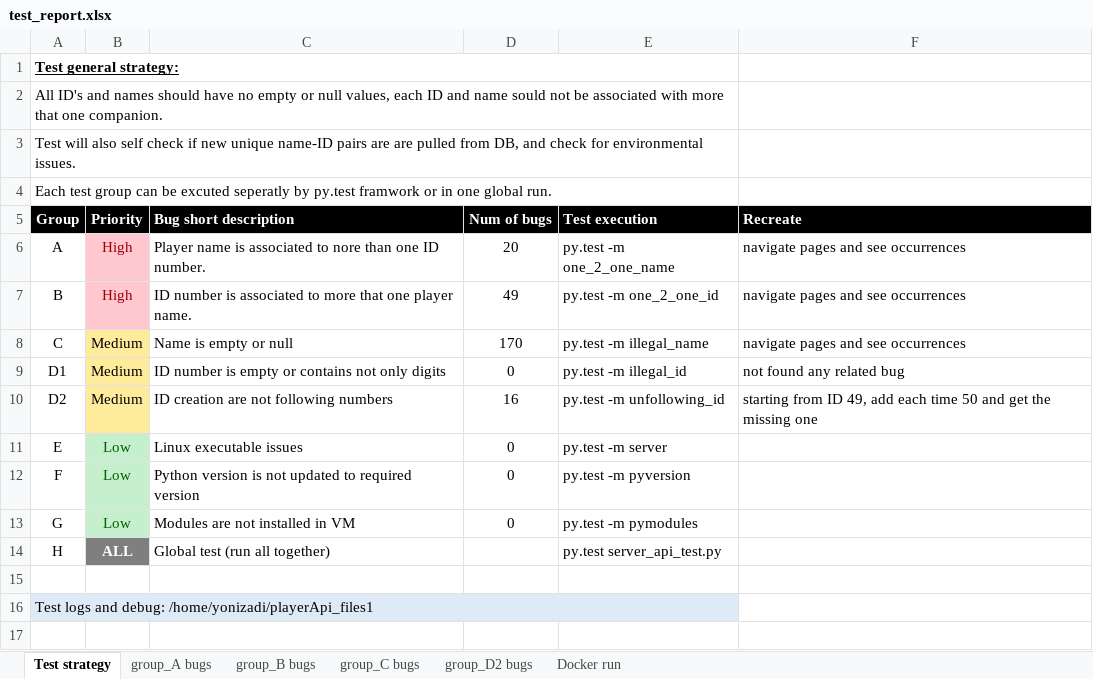
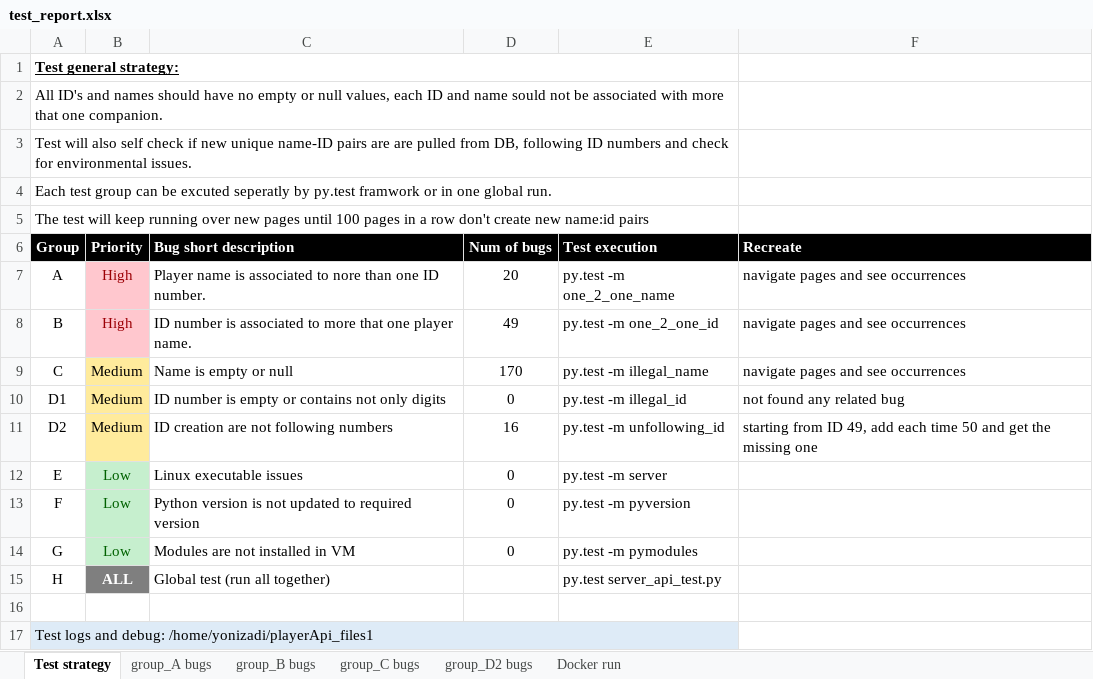
Before and after one commit to YoniSW/HTTP-REST-API-Data-Base-test, an Excel workbook: test_report.xlsx, sheet Test strategy, drawn as a sheet; values as stored, in another font and other column widths than the file's, no borders; the diff names each change by its address in the sheet, - before the commit and + after, or states it on an @@ line.

Commit message:
update report

```diff
--- a/test_report.xlsx (sheet Test strategy)
+++ b/test_report.xlsx (sheet Test strategy)
-A3 (Group): …from DB, and check…
+A3 (Group): …from DB, following ID numbers and check…
+row 5: The test will keep running over new pages until 100 pages in a row don't create new name:id pairs
```
